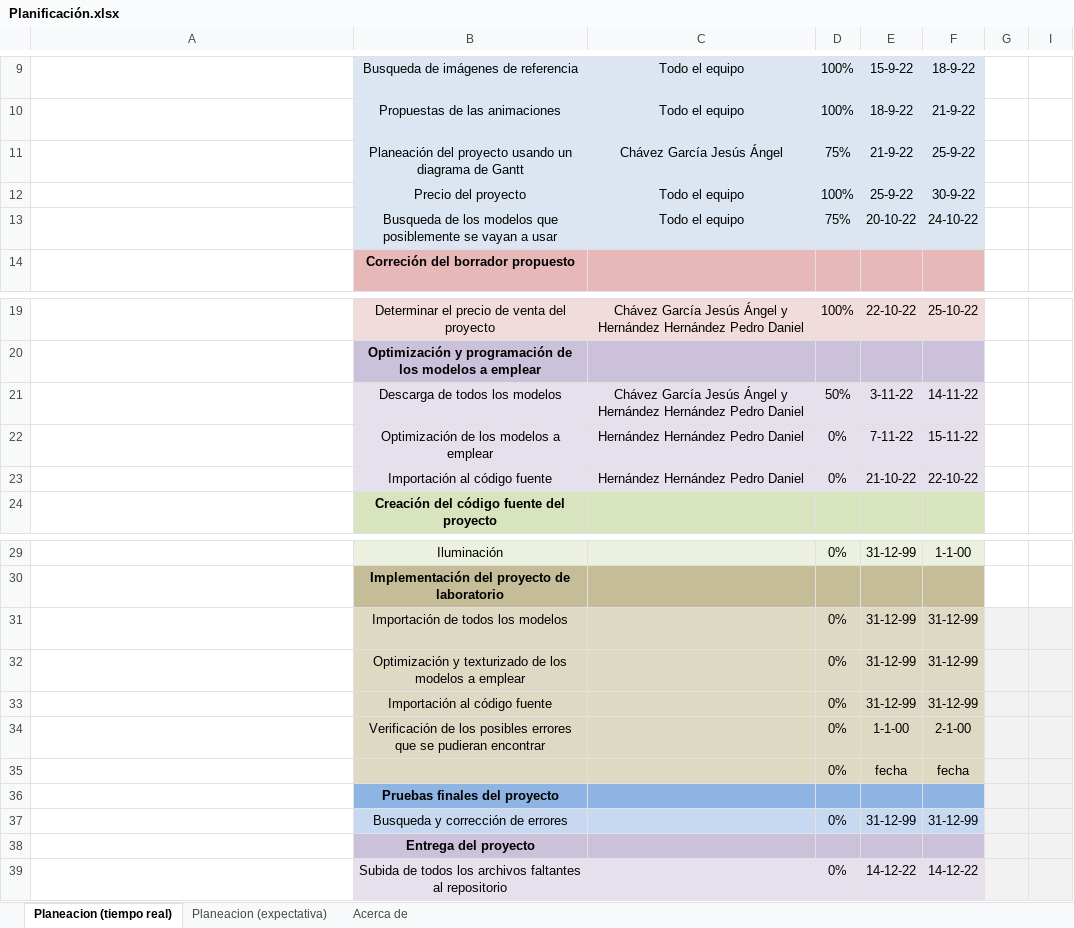
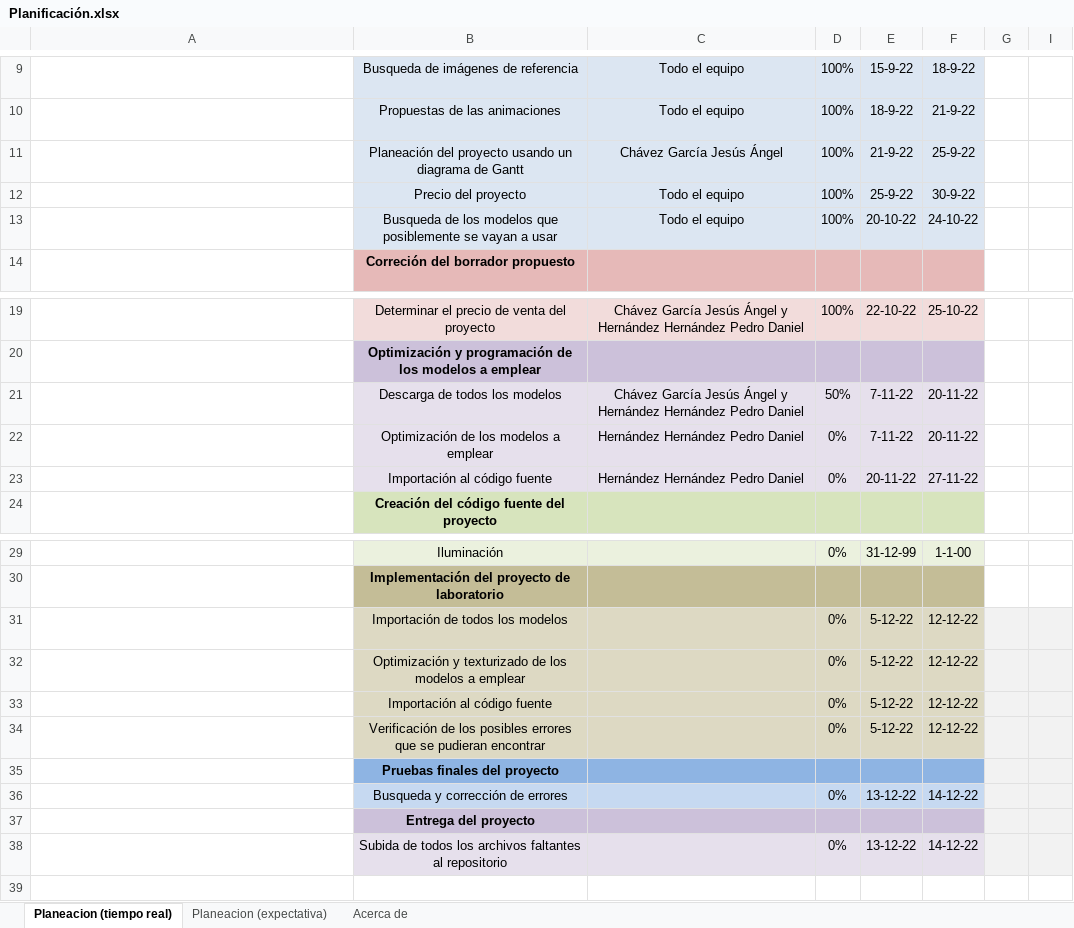
Before and after one commit to PikesAv/Proyecto-Final_Computacion-Grafica, an Excel workbook: Planificación.xlsx, sheet Planeacion (tiempo real), drawn as a sheet; only a part is shown, gaps mark what is left out; long unchanged cells end in …; values as stored, in another font and other column widths than the file's, no borders; charts and pictures and conditional formats not drawn; removed rows and columns are numbered as before the commit, all else as after; rows hold the shown columns only; the diff names each change by its address in the sheet, - before the commit and + after, or states it on an @@ line.

Commit message:
Modificacion en las fechas establecidas

```diff
--- a/Planificación.xlsx (sheet Planeacion (tiempo real))
+++ b/Planificación.xlsx (sheet Planeacion (tiempo real))
-D11: 75%
+D11: 100%
-D13: 75%
+D13: 100%
-E21: 3-11-22
+E21: 7-11-22
-F21: 14-11-22
+F21: 20-11-22
-F22: 15-11-22
+F22: 20-11-22
-E23: 21-10-22
+E23: 20-11-22
-F23: 22-10-22
+F23: 27-11-22
-E31:E33: 31-12-99
+E31:E33: 5-12-22
-F31:F33: 31-12-99
+F31:F33: 12-12-22
-E34: 1-1-00
+E34: 5-12-22
-F34: 2-1-00
+F34: 12-12-22
-row 35:  |  |  | 0% | fecha | fecha
-E36: 31-12-99
+E36: 13-12-22
-F36: 31-12-99
+F36: 14-12-22
-E38: 14-12-22
+E38: 13-12-22
```
Also changed, not shown: sheet Planeacion (expectativa), hidden cells.
